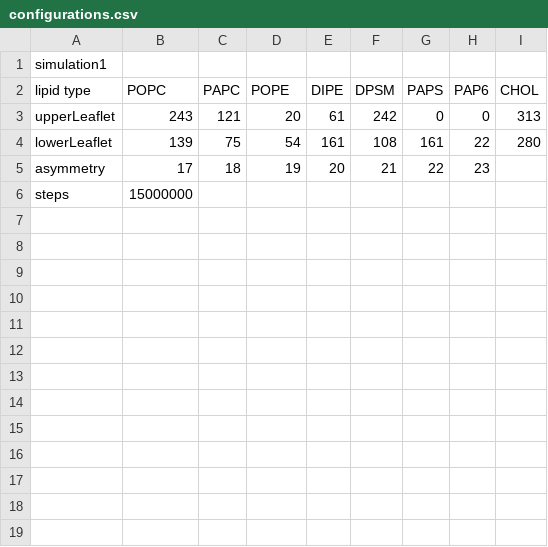
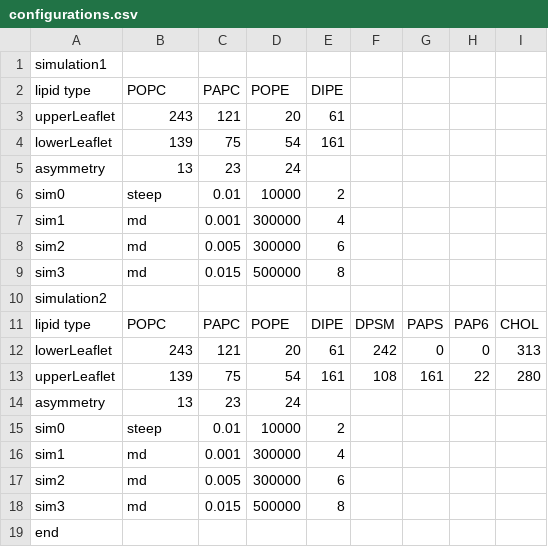
Before and after one commit to llnl-hmc-clinic/Bilayer-Simulation-Pipeline, a CSV file: configurations.csv, drawn as a sheet; removed rows and columns are numbered as before the commit, all else as after; the diff names each change by its address in the sheet, - before the commit and + after, or states it on an @@ line.

```diff
--- a/configurations.csv
+++ b/configurations.csv
+row 2: lipid type | POPC | PAPC | POPE | DIPE
+row 3: upperLeaflet | 243 | 121 | 20 | 61
+row 4: lowerLeaflet | 139 | 75 | 54 | 161
+row 5: asymmetry | 13 | 23 | 24
+row 6: sim0 | steep | 0.01 | 10000 | 2
+row 7: sim1 | md | 0.001 | 300000 | 4
+row 8: sim2 | md | 0.005 | 300000 | 6
+row 9: sim3 | md | 0.015 | 500000 | 8
+row 10: simulation2
-A12: upperLeaflet
+A12: lowerLeaflet
-A13: lowerLeaflet
+A13: upperLeaflet
-row 5: asymmetry | 17 | 18 | 19 | 20 | 21 | 22 | 23
-row 6: steps | 15000000
+row 14: asymmetry | 13 | 23 | 24
+row 15: sim0 | steep | 0.01 | 10000 | 2
+row 16: sim1 | md | 0.001 | 300000 | 4
+row 17: sim2 | md | 0.005 | 300000 | 6
+row 18: sim3 | md | 0.015 | 500000 | 8
+row 19: end
```
Also changed, not shown: 1 other file.
